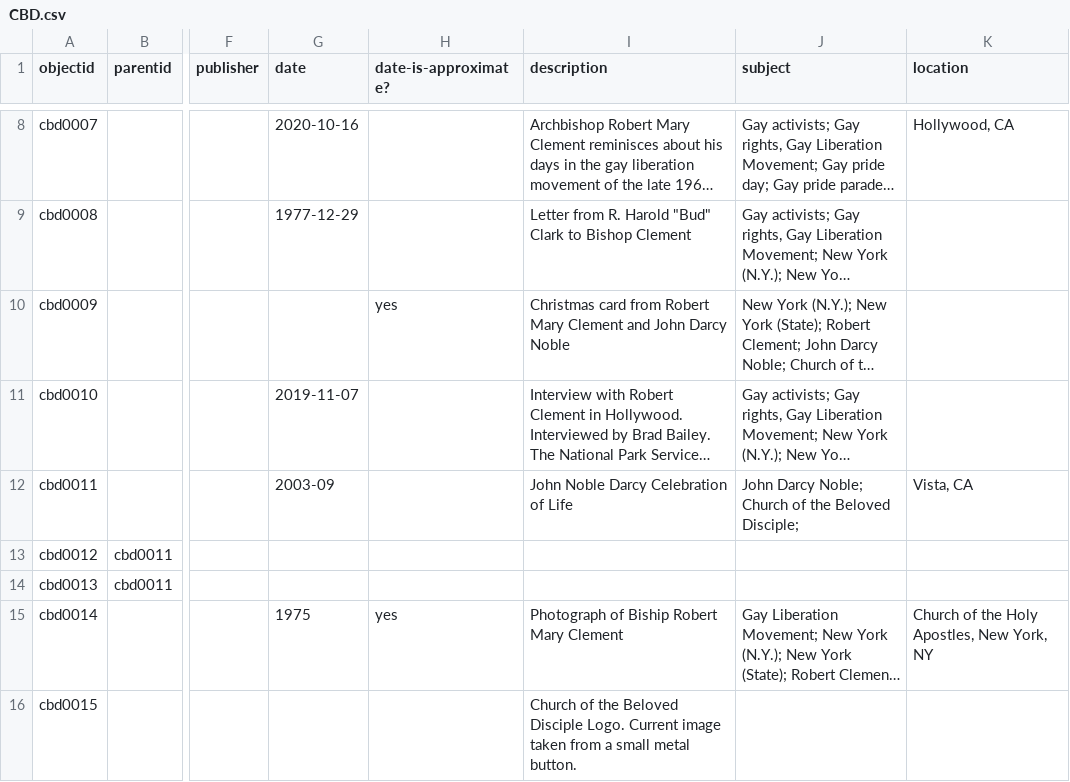
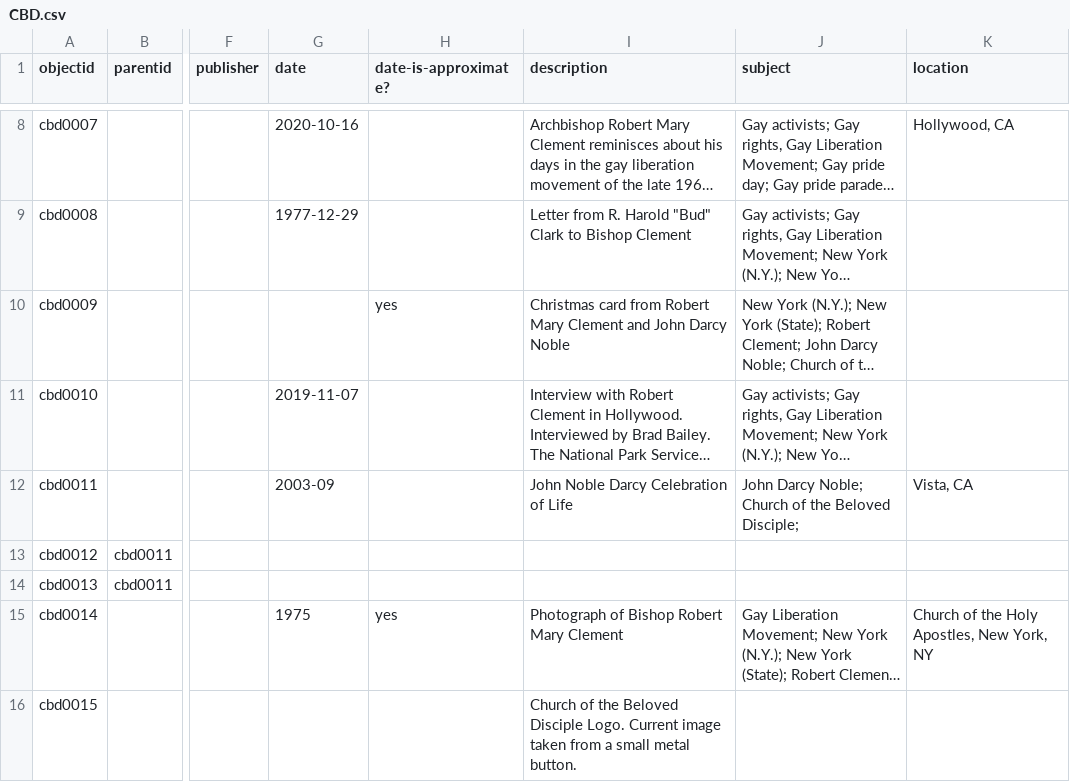
Before and after one commit to FisherLab-LMU/roy-test, a CSV file: _data/CBD.csv, drawn as a sheet; only a part is shown, gaps mark what is left out; long unchanged cells end in …; the diff names each change by its address in the sheet, - before the commit and + after, or states it on an @@ line.

Commit message:
spelling

```diff
--- a/_data/CBD.csv
+++ b/_data/CBD.csv
-I15 (description): Photograph of Biship Robert Mary Clement
+I15 (description): Photograph of Bishop Robert Mary Clement
```
